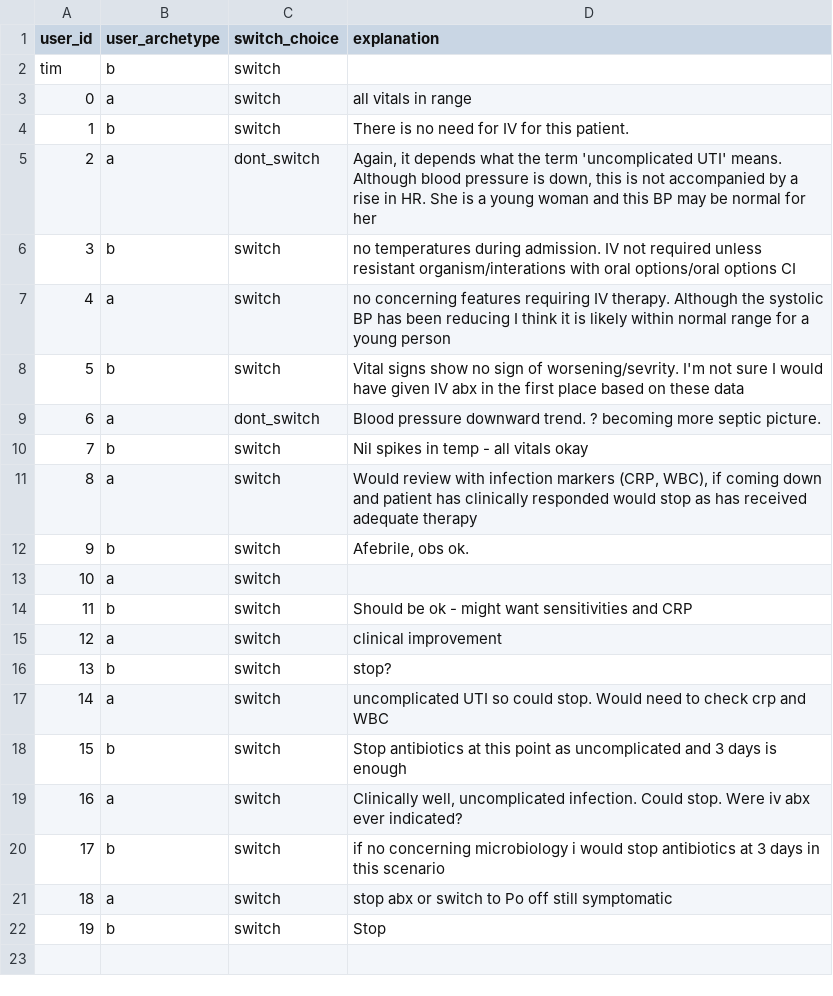
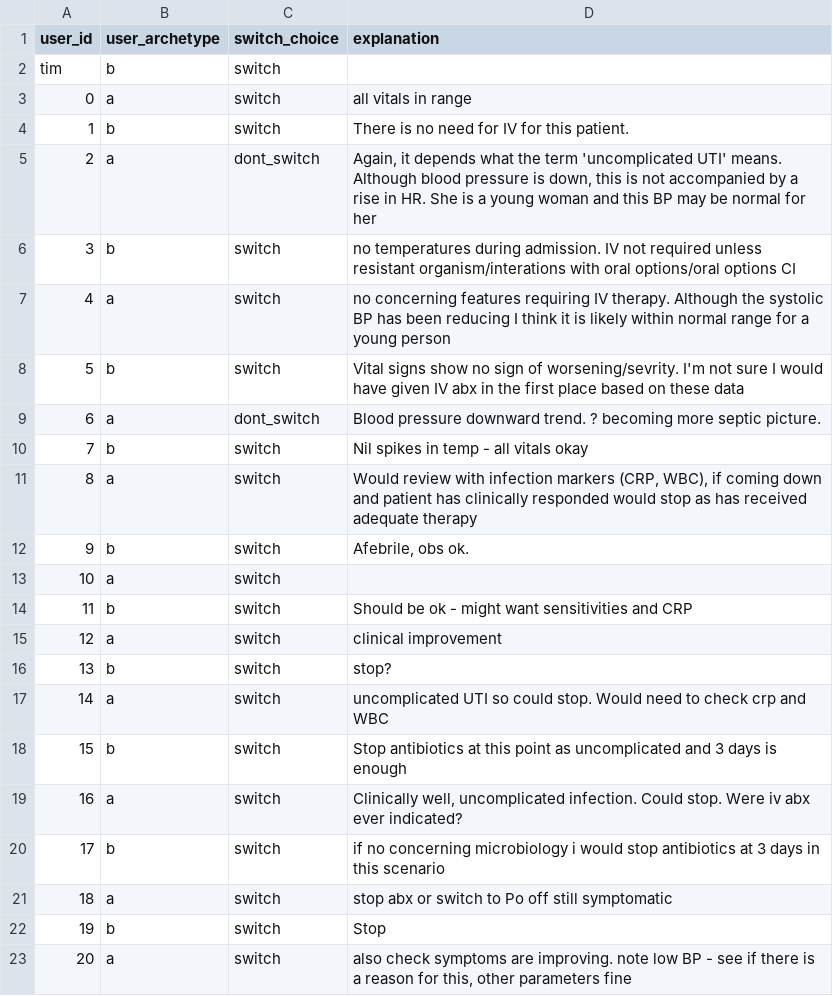
Before and after one commit to WilliamBolton/cdss_demo, a CSV file: cdss_1/cdss_1/switch_results/patient_5_choices.csv, drawn as a sheet; the diff names each change by its address in the sheet, - before the commit and + after, or states it on an @@ line.

```diff
--- a/cdss_1/cdss_1/switch_results/patient_5_choices.csv
+++ b/cdss_1/cdss_1/switch_results/patient_5_choices.csv
+row 23: 20 | a | switch | also check symptoms are improving. note low BP - see if there is a reason for this, other parameters fine
```
Also changed, not shown: cdss_1/cdss_1/hover_results/demo_hover_events.csv, cdss_1/cdss_1/switch_results/patient_3_choices.csv, 20 other files.
